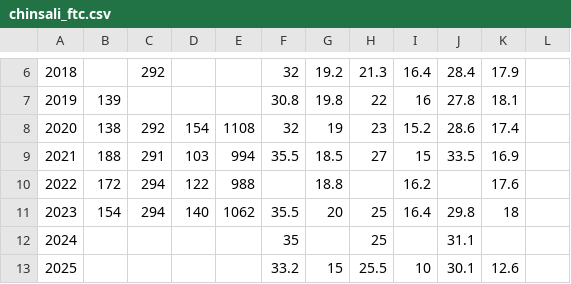
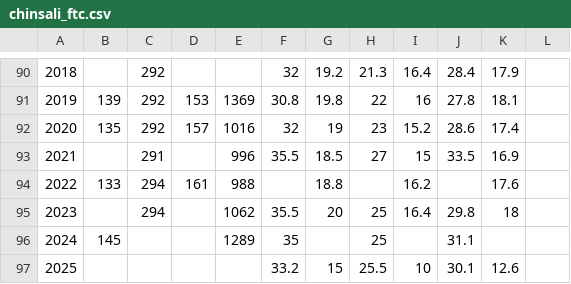
Before and after one commit to e-picsa/picsa-apps, a CSV file: apps/picsa-tools/climate-tool/src/assets/summaries/zm/chinsali_ftc.csv, drawn as a sheet; only a part is shown, gaps mark what is left out; addresses are those after the commit; the diff covers the shown part only; the diff names each change by its address in the sheet, - before the commit and + after, or states it on an @@ line.

```diff
--- a/apps/picsa-tools/climate-tool/src/assets/summaries/zm/chinsali_ftc.csv
+++ b/apps/picsa-tools/climate-tool/src/assets/summaries/zm/chinsali_ftc.csv
-C91: (empty)
+C91: 292
-D91: (empty)
+D91: 153
-E91: (empty)
+E91: 1369
-B92: 138
+B92: 135
-D92: 154
+D92: 157
-E92: 1108
+E92: 1016
-B93: 188
+B93: (empty)
-D93: 103
+D93: (empty)
-E93: 994
+E93: 996
-B94: 172
+B94: 133
-D94: 122
+D94: 161
-B95: 154
+B95: (empty)
-D95: 140
+D95: (empty)
-B96: (empty)
+B96: 145
-E96: (empty)
+E96: 1289
```
Also changed, not shown: 86 added rows, 2 removed rows and row numbers in column A elsewhere in this file, apps/picsa-tools/climate-tool/src/assets/summaries/zm/chipepo_met.csv, apps/picsa-tools/climate-tool/src/assets/summaries/zm/magoye_agromet.csv, 11 other files.
